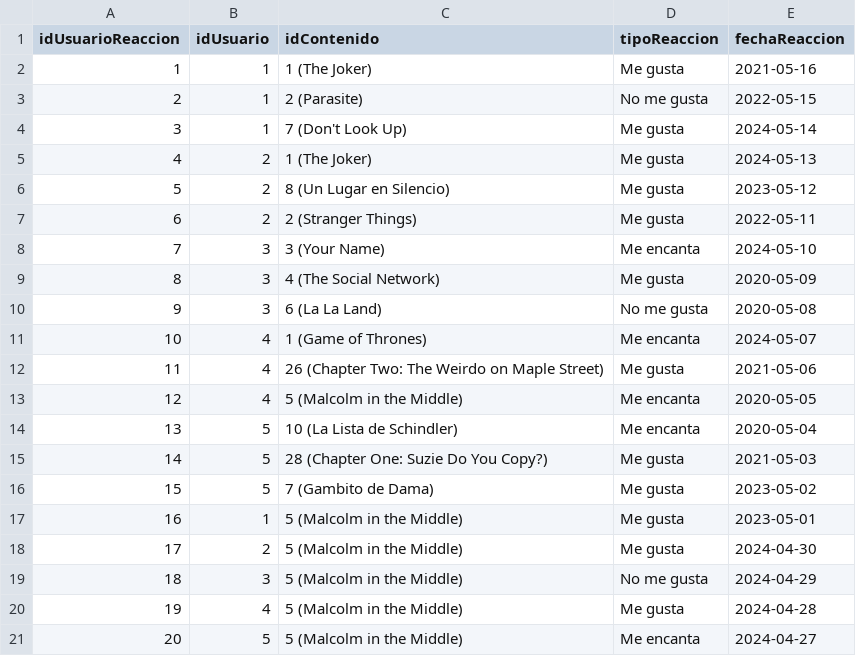
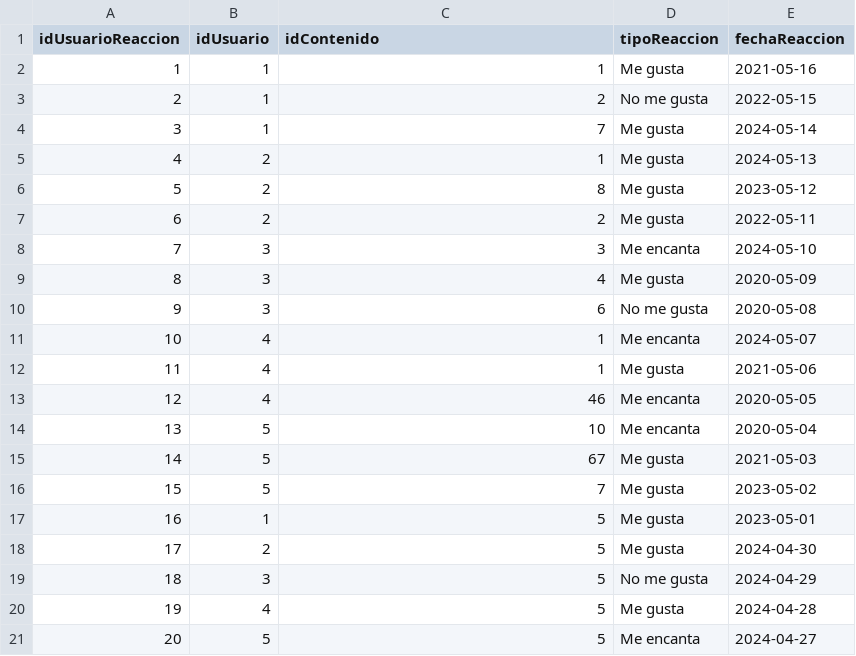
Before and after one commit to camilodelgado23/Archivos.csv, a CSV file: REACCIONA_A.csv, drawn as a sheet.

Commit message:
Update REACCIONA_A.csv

```diff
--- a/REACCIONA_A.csv
+++ b/REACCIONA_A.csv
@@ -1,21 +1,21 @@
 idUsuarioReaccion,idUsuario,idContenido,tipoReaccion,fechaReaccion
-1,1,1 (The Joker),Me gusta,2021-05-16
-2,1,2 (Parasite),No me gusta,2022-05-15
-3,1,7 (Don't Look Up),Me gusta,2024-05-14
-4,2,1 (The Joker),Me gusta,2024-05-13
-5,2,8 (Un Lugar en Silencio),Me gusta,2023-05-12
-6,2,2 (Stranger Things),Me gusta,2022-05-11
-7,3,3 (Your Name),Me encanta,2024-05-10
-8,3,4 (The Social Network),Me gusta,2020-05-09
-9,3,6 (La La Land),No me gusta,2020-05-08
-10,4,1 (Game of Thrones),Me encanta,2024-05-07
-11,4,26 (Chapter Two: The Weirdo on Maple Street),Me gusta,2021-05-06
-12,4,5 (Malcolm in the Middle),Me encanta,2020-05-05
-13,5,10 (La Lista de Schindler),Me encanta,2020-05-04
-14,5,28 (Chapter One: Suzie Do You Copy?),Me gusta,2021-05-03
-15,5,7 (Gambito de Dama),Me gusta,2023-05-02
-16,1,5 (Malcolm in the Middle),Me gusta,2023-05-01
-17,2,5 (Malcolm in the Middle),Me gusta,2024-04-30
-18,3,5 (Malcolm in the Middle),No me gusta,2024-04-29
-19,4,5 (Malcolm in the Middle),Me gusta,2024-04-28
-20,5,5 (Malcolm in the Middle),Me encanta,2024-04-27
+1,1,1 ,Me gusta,2021-05-16
+2,1,2 ,No me gusta,2022-05-15
+3,1,7 ,Me gusta,2024-05-14
+4,2,1 ,Me gusta,2024-05-13
+5,2,8 ,Me gusta,2023-05-12
+6,2,2 ,Me gusta,2022-05-11
+7,3,3 ,Me encanta,2024-05-10
+8,3,4 ,Me gusta,2020-05-09
+9,3,6 ,No me gusta,2020-05-08
+10,4,1 ,Me encanta,2024-05-07
+11,4,1 ,Me gusta,2021-05-06
+12,4,46 ,Me encanta,2020-05-05
+13,5,10 ,Me encanta,2020-05-04
+14,5,67 ,Me gusta,2021-05-03
+15,5,7 ,Me gusta,2023-05-02
+16,1,5 ,Me gusta,2023-05-01
+17,2,5 ,Me gusta,2024-04-30
+18,3,5 ,No me gusta,2024-04-29
+19,4,5 ,Me gusta,2024-04-28
+20,5,5 ,Me encanta,2024-04-27
```
